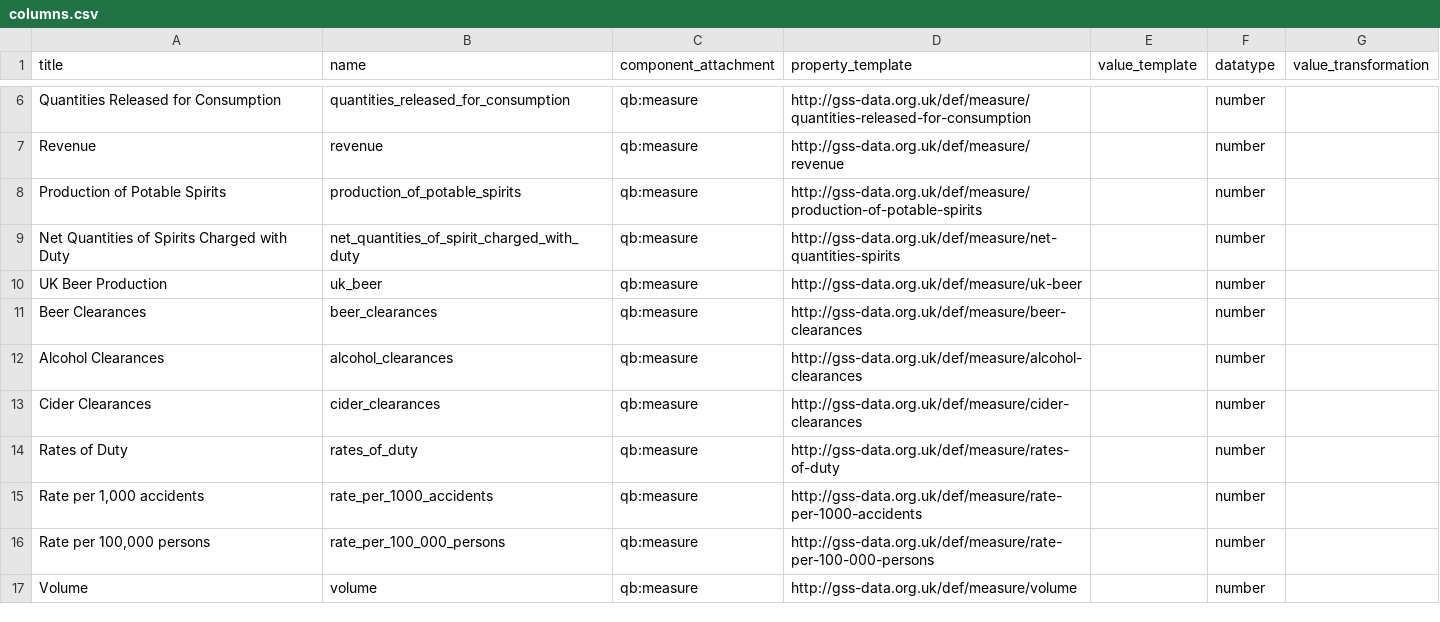
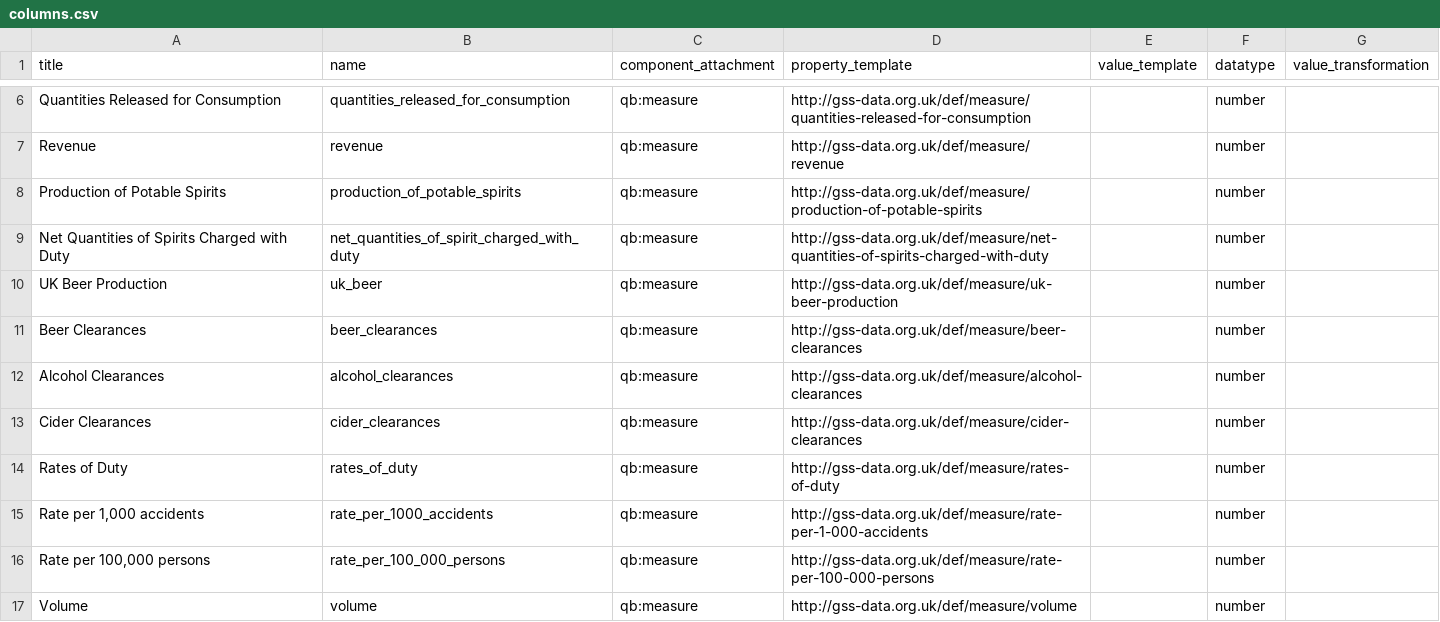
Before and after one commit to GSS-Cogs/ref_alcohol, a CSV file: columns.csv, drawn as a sheet; only a part is shown, gaps mark what is left out.

Commit message:
See whether measure URIs need to use exactly the "slugged" label.

```diff
--- a/columns.csv
+++ b/columns.csv
@@ -8,4 +8,4 @@ Revenue,revenue,qb:measure,http://gss-data.org.uk/def/measure/revenue,,number,
 Production of Potable Spirits,production_of_potable_spirits,qb:measure,http://gss-data.org.uk/def/measure/production-of-potable-spirits,,number,
-Net Quantities of Spirits Charged with Duty,net_quantities_of_spirit_charged_with_duty,qb:measure,http://gss-data.org.uk/def/measure/net-quantities-spirits,,number,
-UK Beer Production,uk_beer,qb:measure,http://gss-data.org.uk/def/measure/uk-beer,,number,
+Net Quantities of Spirits Charged with Duty,net_quantities_of_spirit_charged_with_duty,qb:measure,http://gss-data.org.uk/def/measure/net-quantities-of-spirits-charged-with-duty,,number,
+UK Beer Production,uk_beer,qb:measure,http://gss-data.org.uk/def/measure/uk-beer-production,,number,
 Beer Clearances,beer_clearances,qb:measure,http://gss-data.org.uk/def/measure/beer-clearances,,number,
@@ -14,3 +14,3 @@ Cider Clearances,cider_clearances,qb:measure,http://gss-data.org.uk/def/measure/
 Rates of Duty,rates_of_duty,qb:measure,http://gss-data.org.uk/def/measure/rates-of-duty,,number,
-"Rate per 1,000 accidents",rate_per_1000_accidents,qb:measure,http://gss-data.org.uk/def/measure/rate-per-1000-accidents,,number,
+"Rate per 1,000 accidents",rate_per_1000_accidents,qb:measure,http://gss-data.org.uk/def/measure/rate-per-1-000-accidents,,number,
 "Rate per 100,000 persons",rate_per_100_000_persons,qb:measure,http://gss-data.org.uk/def/measure/rate-per-100-000-persons,,number,
```
